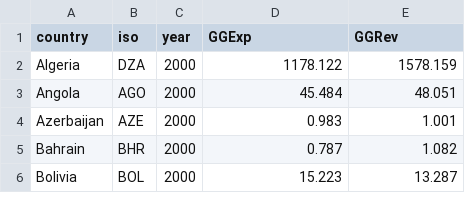
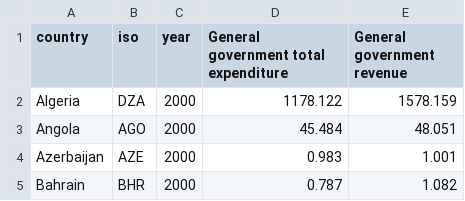
Before and after one commit to NRGI/nrgi-visualizations, a CSV file: blog-volitility-dm/data/abs_data.csv, drawn as a sheet; only a part is shown; the shorter side is filled out with more unchanged rows.

```diff
--- a/blog-volitility-dm/data/abs_data.csv
+++ b/blog-volitility-dm/data/abs_data.csv
@@ -1,2 +1,2 @@
-country,iso,year,GGExp,GGRev
+country,iso,year,General government total expenditure,General government revenue
 Algeria,DZA,2000,1178.122,1578.159
```
Also changed, not shown: 2 other files.
